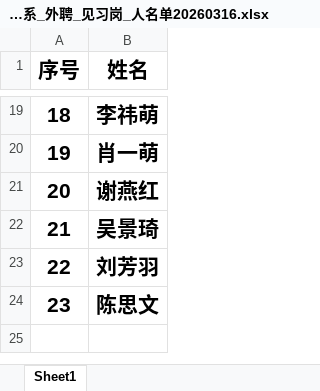
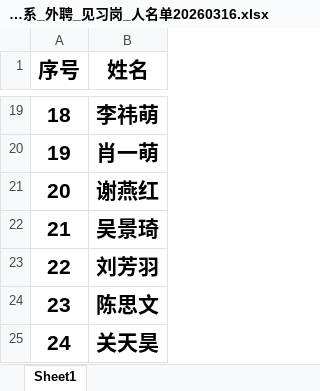
Before and after one commit to xinxipingtai/xinxipingtai.github.io, an Excel workbook: 信息工程系_外聘_见习岗_人名单20260316.xlsx, sheet Sheet1, drawn as a sheet; only a part is shown, gaps mark what is left out; values as stored, in another font and other column widths than the file's, no borders; the diff names each change by its address in the sheet, - before the commit and + after, or states it on an @@ line.

```diff
--- a/信息工程系_外聘_见习岗_人名单20260316.xlsx (sheet Sheet1)
+++ b/信息工程系_外聘_见习岗_人名单20260316.xlsx (sheet Sheet1)
+row 25: 24 | 关天昊
```
Also changed, not shown: 信息工程系人名单网页版.xlsx, 信息工程系见习岗人名单20260316.xlsx, 3 other files.
